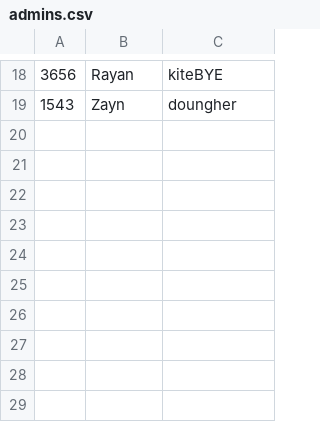
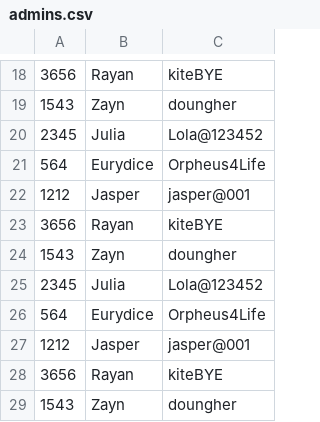
Before and after one commit to Antonyesk601/Libirary-System, a CSV file: Tables/admins.csv, drawn as a sheet; only a part is shown, gaps mark what is left out.

Commit message:
Librarian and data loader completed (hopefully)

```diff
--- a/Tables/admins.csv
+++ b/Tables/admins.csv
@@ -19 +19,11 @@
 1543, Zayn ,doungher
+2345, Julia ,Lola@123452
+564, Eurydice ,Orpheus4Life
+1212, Jasper ,jasper@001
+3656, Rayan ,kiteBYE
+1543, Zayn ,doungher
+2345, Julia ,Lola@123452
+564, Eurydice ,Orpheus4Life
+1212, Jasper ,jasper@001
+3656, Rayan ,kiteBYE
+1543, Zayn ,doungher
```
Also changed, not shown: 5 other files.
